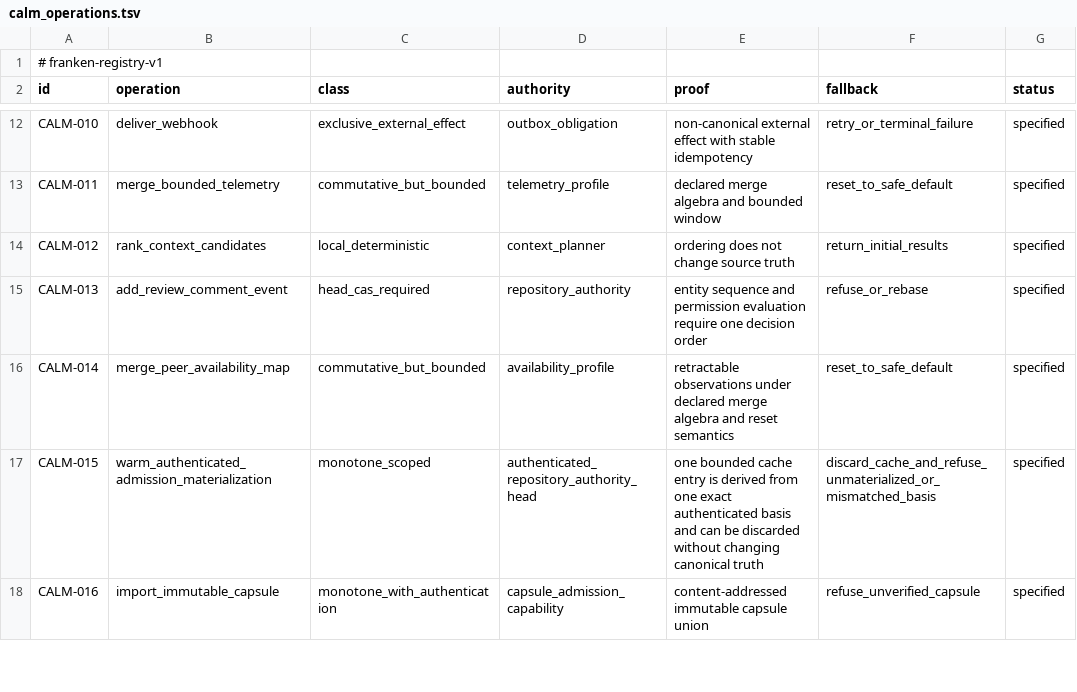
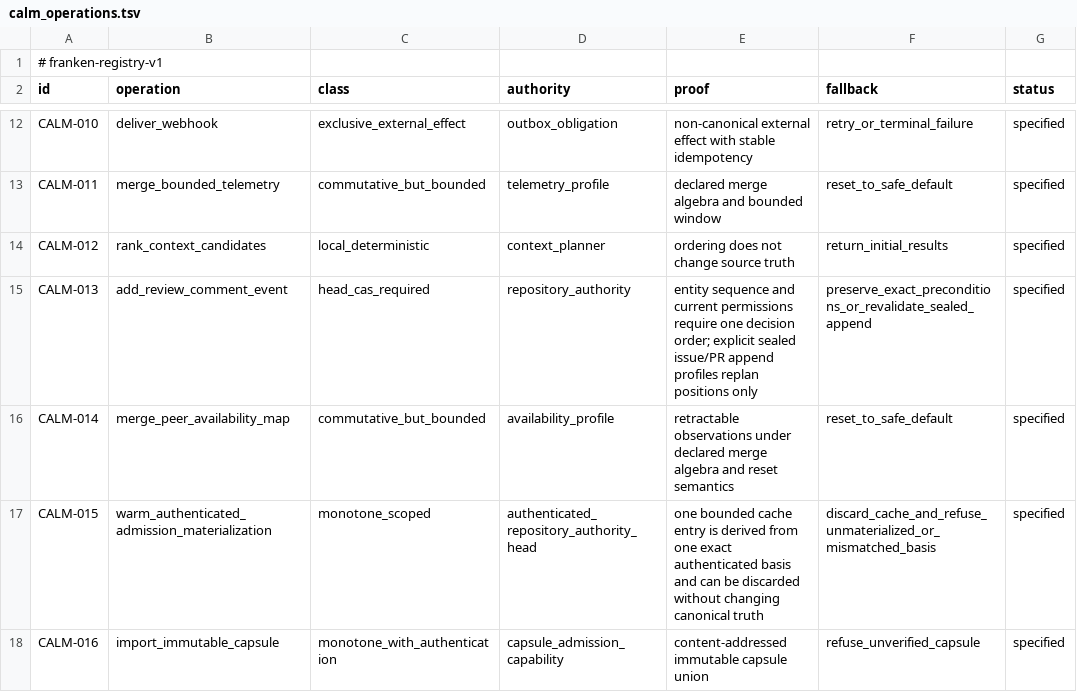
Before and after one commit to Dicklesworthstone/frankengit, a TSV file: registries/calm_operations.tsv, drawn as a sheet; only a part is shown, gaps mark what is left out.

Commit message:
feat(admission): durably replan independent PR comments after CAS contention (frankengit-root-doctrine-x2mv.4.39)
Use the append profile to rederive only the next conversation position while
revalidating current PR visibility, source anchors, and canonical authority.
Independently reconstruct the complete strict or append seal at final prepare.
Expose durable node admission with historical retry recovery before fresh
intake/quota gates, retaining exactly-once publication and delivery obligations.

Add forced CAS-loser, response-loss, cancellation, restart, concurrent-writer,
source-anchor, authorization, and profile-separation tests in both object formats.
Document the protocol boundary without changing legacy event encodings.

```diff
--- a/registries/calm_operations.tsv
+++ b/registries/calm_operations.tsv
@@ -14,3 +14,3 @@ CALM-011	merge_bounded_telemetry	commutative_but_bounded	telemetry_profile	decla
 CALM-012	rank_context_candidates	local_deterministic	context_planner	ordering does not change source truth	return_initial_results	specified
-CALM-013	add_review_comment_event	head_cas_required	repository_authority	entity sequence and permission evaluation require one decision order	refuse_or_rebase	specified
+CALM-013	add_review_comment_event	head_cas_required	repository_authority	entity sequence and current permissions require one decision order; explicit sealed issue/PR append profiles replan positions only	preserve_exact_preconditions_or_revalidate_sealed_append	specified
 CALM-014	merge_peer_availability_map	commutative_but_bounded	availability_profile	retractable observations under declared merge algebra and reset semantics	reset_to_safe_default	specified
```
Also changed, not shown: 15 other files.
